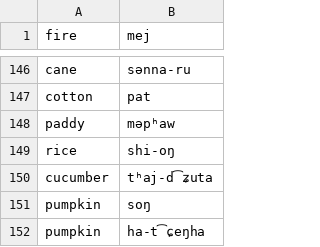
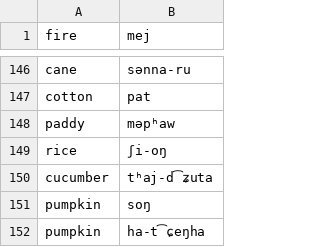
Before and after one commit to dmort27/pycomparator, a TSV file: data/khunggoi.tsv, drawn as a sheet; only a part is shown, gaps mark what is left out.

Commit message:
Revised Khunggoi data

```diff
--- a/data/khunggoi.tsv
+++ b/data/khunggoi.tsv
@@ -148,3 +148,3 @@ cotton	pat
 paddy	məpʰaw
-rice	shi-oŋ
+rice	ʃi-oŋ
 cucumber	tʰaj-d͡ʑuta
```
